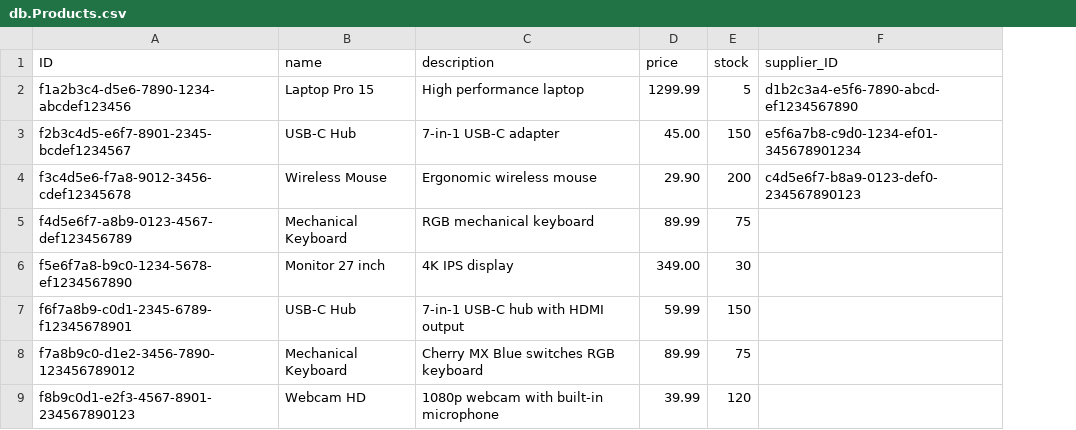
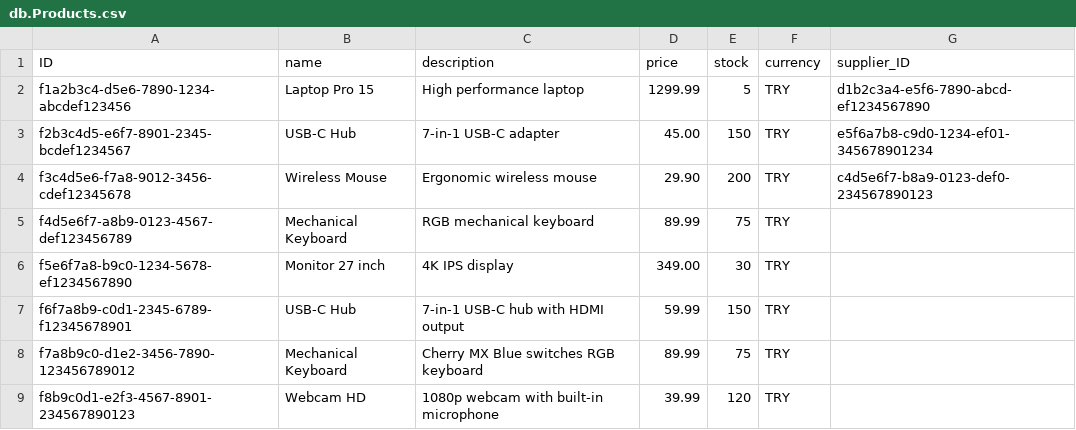
Before and after one commit to codeby-nurgul/SAP-Case-Study, a CSV file: db/data/db.Products.csv, drawn as a sheet; the diff names each change by its address in the sheet, - before the commit and + after, or states it on an @@ line.

```diff
--- a/db/data/db.Products.csv
+++ b/db/data/db.Products.csv
+column F (currency), rows 2-9: all TRY
```
Also changed, not shown: 7 other files.
